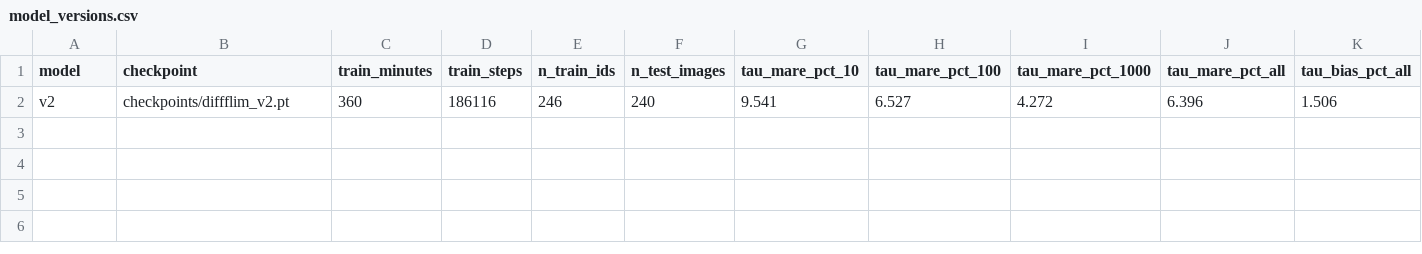
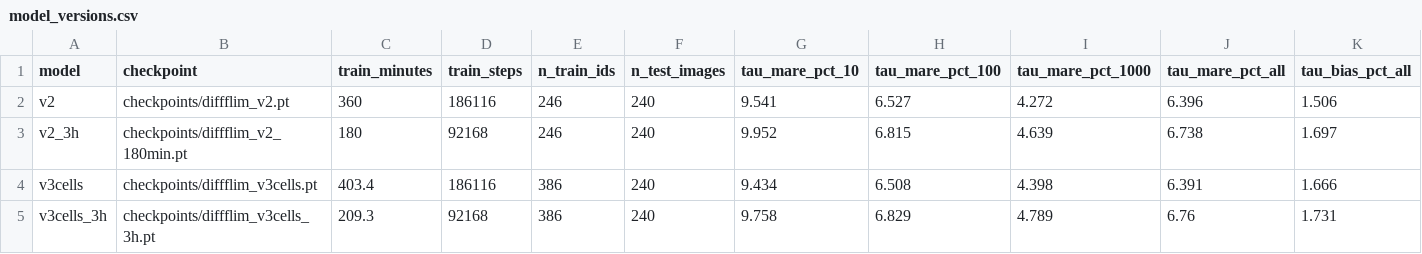
Before and after one commit to mathesh310703/Diffflim, a CSV file: results/tables/model_versions.csv, drawn as a sheet; only a part is shown; rows hold the shown columns only; the diff names each change by its address in the sheet, - before the commit and + after, or states it on an @@ line.

Commit message:
v3cells: more cells no measurable gain; versions table and paired comparison

```diff
--- a/results/tables/model_versions.csv
+++ b/results/tables/model_versions.csv
+row 3: v2_3h | checkpoints/diffflim_v2_180min.pt | 180 | 92168 | 246 | 240 | 9.952 | 6.815 | 4.639 | 6.738 | 1.697
+row 4: v3cells | checkpoints/diffflim_v3cells.pt | 403.4 | 186116 | 386 | 240 | 9.434 | 6.508 | 4.398 | 6.391 | 1.666
+row 5: v3cells_3h | checkpoints/diffflim_v3cells_3h.pt | 209.3 | 92168 | 386 | 240 | 9.758 | 6.829 | 4.789 | 6.76 | 1.731
```
Also changed, not shown: 48 other files.
